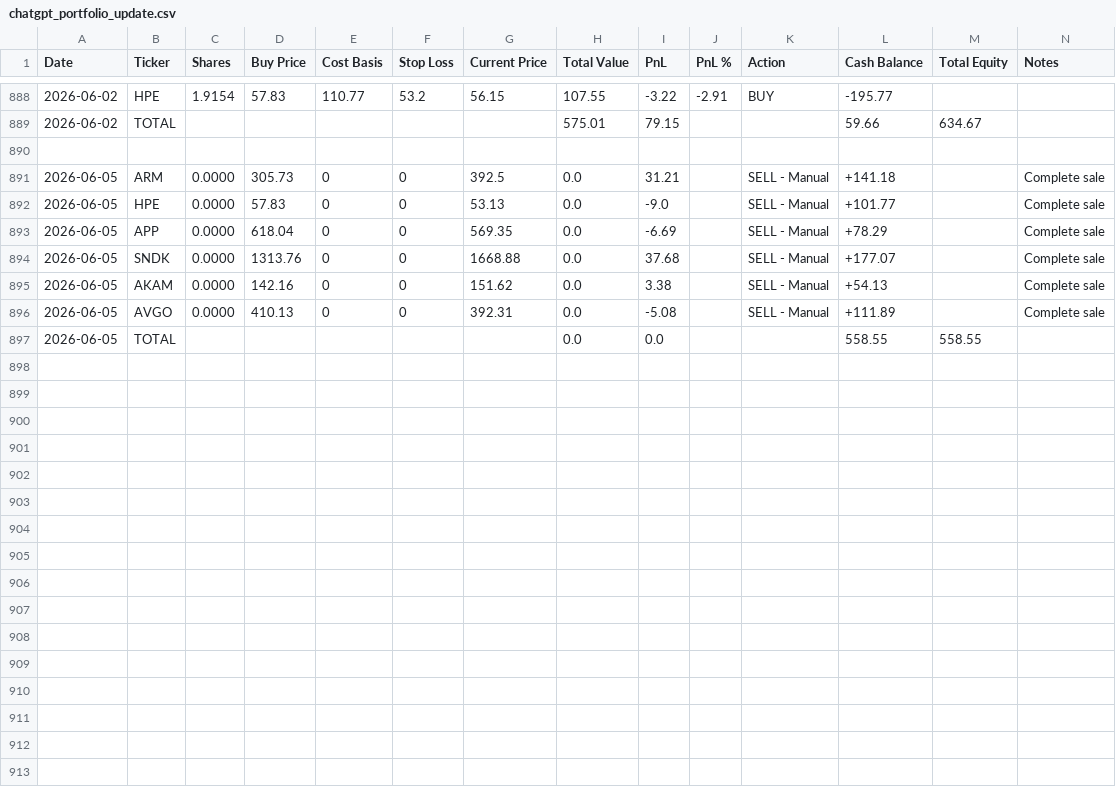
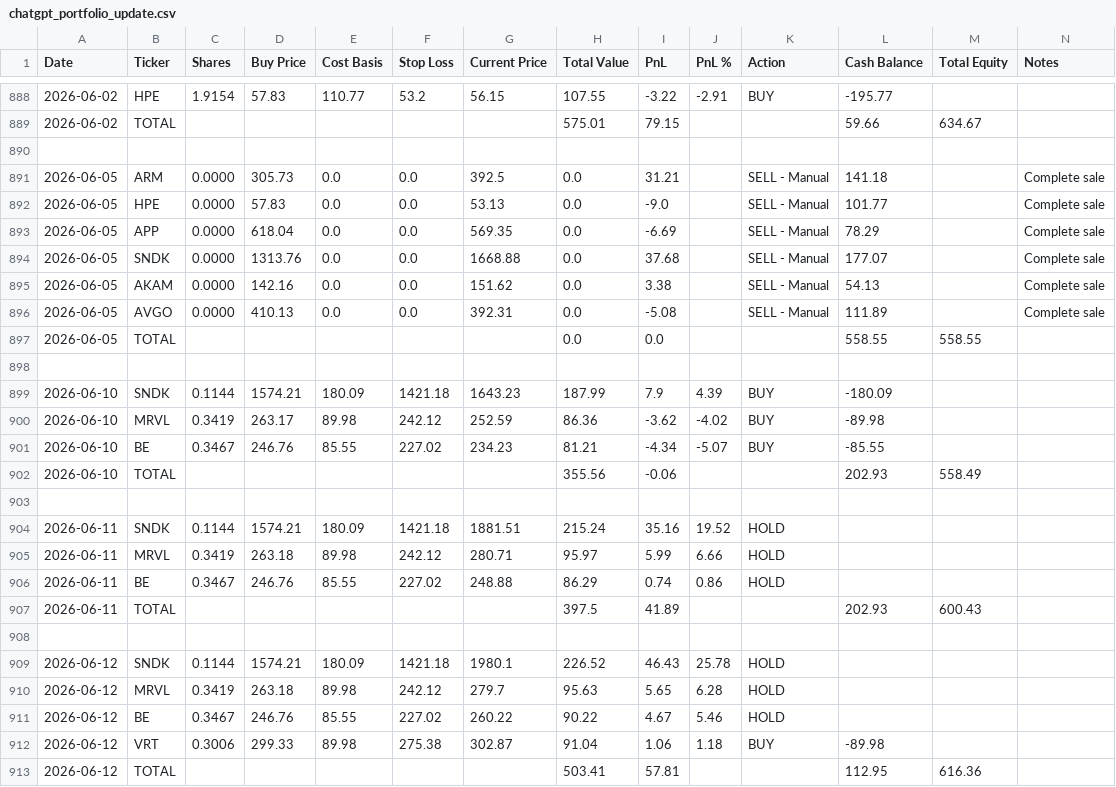
Before and after one commit to ofergr/ChatGPT-Micro-Cap-Experiment, a CSV file: Start Your Own/chatgpt_portfolio_update.csv, drawn as a sheet; only a part is shown, gaps mark what is left out.

```diff
--- a/Start Your Own/chatgpt_portfolio_update.csv
+++ b/Start Your Own/chatgpt_portfolio_update.csv
@@ -890,8 +890,24 @@ Date,Ticker,Shares,Buy Price,Cost Basis,Stop Loss,Current Price,Total Value,PnL,
 ,,,,,,,,,,,,,
-2026-06-05,ARM,0.0000,305.73,0,0,392.5,0.0,31.21,,SELL - Manual,+141.18,,Complete sale
-2026-06-05,HPE,0.0000,57.83,0,0,53.13,0.0,-9.0,,SELL - Manual,+101.77,,Complete sale
-2026-06-05,APP,0.0000,618.04,0,0,569.35,0.0,-6.69,,SELL - Manual,+78.29,,Complete sale
-2026-06-05,SNDK,0.0000,1313.76,0,0,1668.88,0.0,37.68,,SELL - Manual,+177.07,,Complete sale
-2026-06-05,AKAM,0.0000,142.16,0,0,151.62,0.0,3.38,,SELL - Manual,+54.13,,Complete sale
-2026-06-05,AVGO,0.0000,410.13,0,0,392.31,0.0,-5.08,,SELL - Manual,+111.89,,Complete sale
+2026-06-05,ARM,0.0000,305.73,0.0,0.0,392.5,0.0,31.21,,SELL - Manual,141.18,,Complete sale
+2026-06-05,HPE,0.0000,57.83,0.0,0.0,53.13,0.0,-9.0,,SELL - Manual,101.77,,Complete sale
+2026-06-05,APP,0.0000,618.04,0.0,0.0,569.35,0.0,-6.69,,SELL - Manual,78.29,,Complete sale
+2026-06-05,SNDK,0.0000,1313.76,0.0,0.0,1668.88,0.0,37.68,,SELL - Manual,177.07,,Complete sale
+2026-06-05,AKAM,0.0000,142.16,0.0,0.0,151.62,0.0,3.38,,SELL - Manual,54.13,,Complete sale
+2026-06-05,AVGO,0.0000,410.13,0.0,0.0,392.31,0.0,-5.08,,SELL - Manual,111.89,,Complete sale
 2026-06-05,TOTAL,,,,,,0.0,0.0,,,558.55,558.55,
+,,,,,,,,,,,,,
+2026-06-10,SNDK,0.1144,1574.21,180.09,1421.18,1643.23,187.99,7.9,4.39,BUY,-180.09,,
+2026-06-10,MRVL,0.3419,263.17,89.98,242.12,252.59,86.36,-3.62,-4.02,BUY,-89.98,,
+2026-06-10,BE,0.3467,246.76,85.55,227.02,234.23,81.21,-4.34,-5.07,BUY,-85.55,,
+2026-06-10,TOTAL,,,,,,355.56,-0.06,,,202.93,558.49,
+,,,,,,,,,,,,,
+2026-06-11,SNDK,0.1144,1574.21,180.09,1421.18,1881.51,215.24,35.16,19.52,HOLD,,,
+2026-06-11,MRVL,0.3419,263.18,89.98,242.12,280.71,95.97,5.99,6.66,HOLD,,,
+2026-06-11,BE,0.3467,246.76,85.55,227.02,248.88,86.29,0.74,0.86,HOLD,,,
+2026-06-11,TOTAL,,,,,,397.5,41.89,,,202.93,600.43,
+,,,,,,,,,,,,,
+2026-06-12,SNDK,0.1144,1574.21,180.09,1421.18,1980.1,226.52,46.43,25.78,HOLD,,,
+2026-06-12,MRVL,0.3419,263.18,89.98,242.12,279.7,95.63,5.65,6.28,HOLD,,,
+2026-06-12,BE,0.3467,246.76,85.55,227.02,260.22,90.22,4.67,5.46,HOLD,,,
+2026-06-12,VRT,0.3006,299.33,89.98,275.38,302.87,91.04,1.06,1.18,BUY,-89.98,,
+2026-06-12,TOTAL,,,,,,503.41,57.81,,,112.95,616.36,
```
Also changed, not shown: Start Your Own/chatgpt_trade_log.csv.
